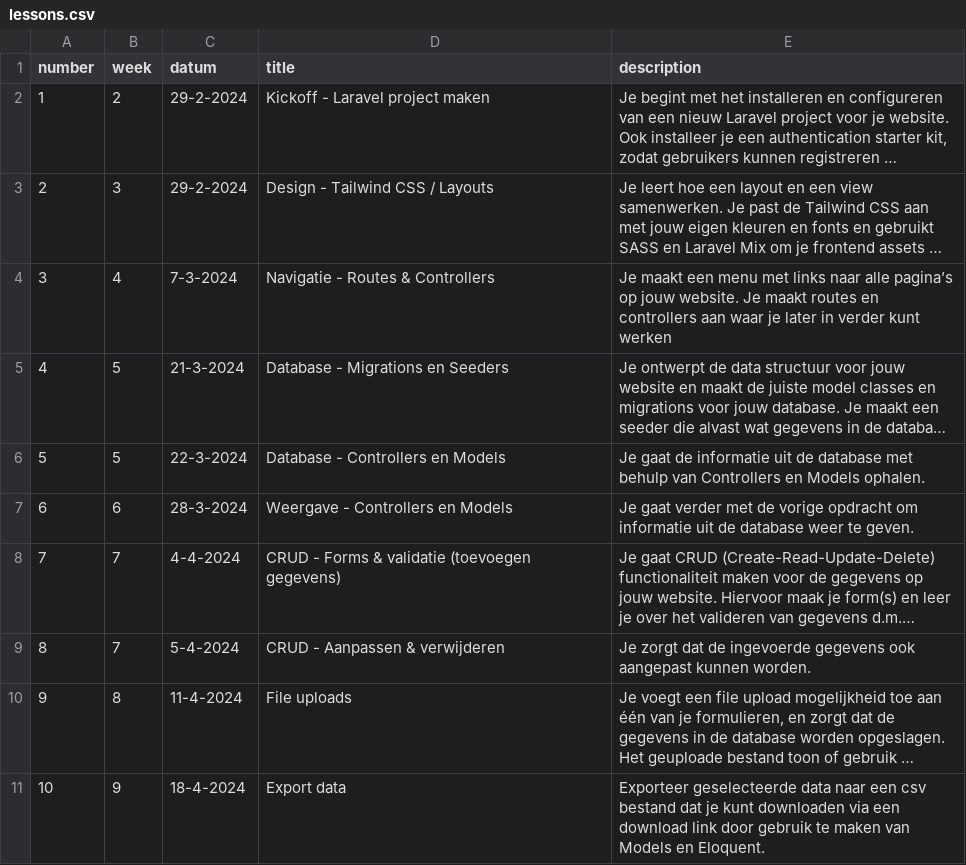
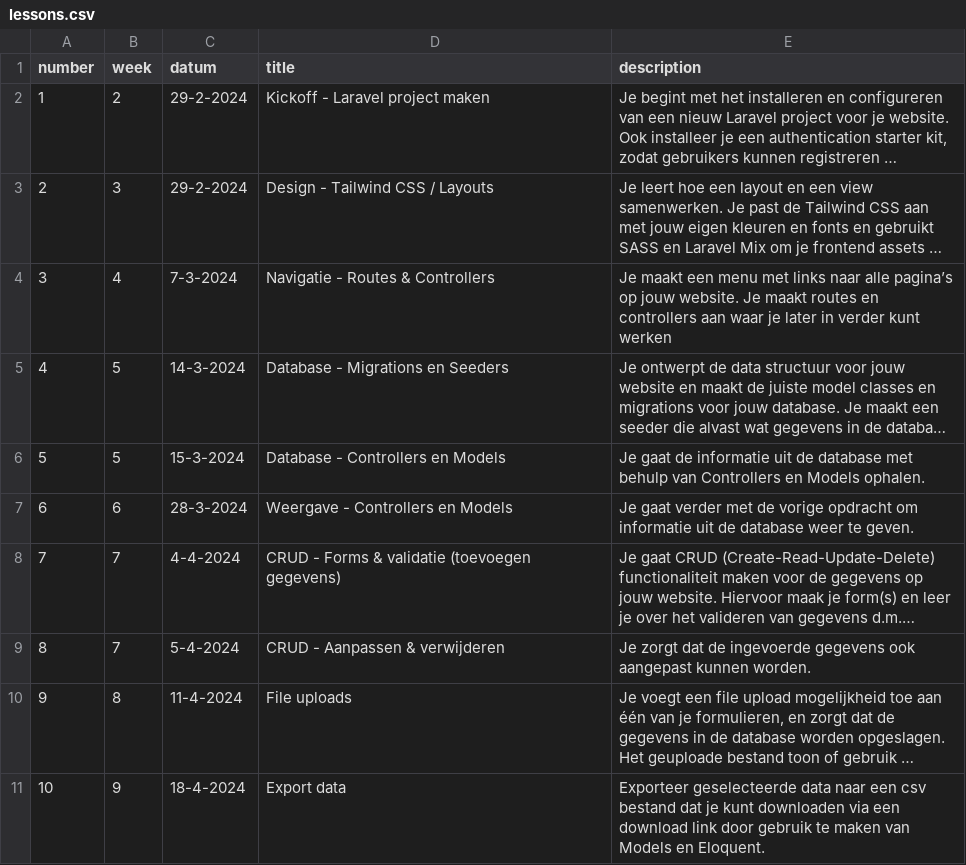
Before and after one commit to jheidebrink-ma/m7prog_opdrachtensite, a CSV file: _data/lessons.csv, drawn as a sheet; long unchanged cells end in …; the diff names each change by its address in the sheet, - before the commit and + after, or states it on an @@ line.

Commit message:
lesson 4+5

```diff
--- a/_data/lessons.csv
+++ b/_data/lessons.csv
-C5 (datum): 21-3-2024
+C5 (datum): 14-3-2024
-C6 (datum): 22-3-2024
+C6 (datum): 15-3-2024
```
Also changed, not shown: 1 other file.
